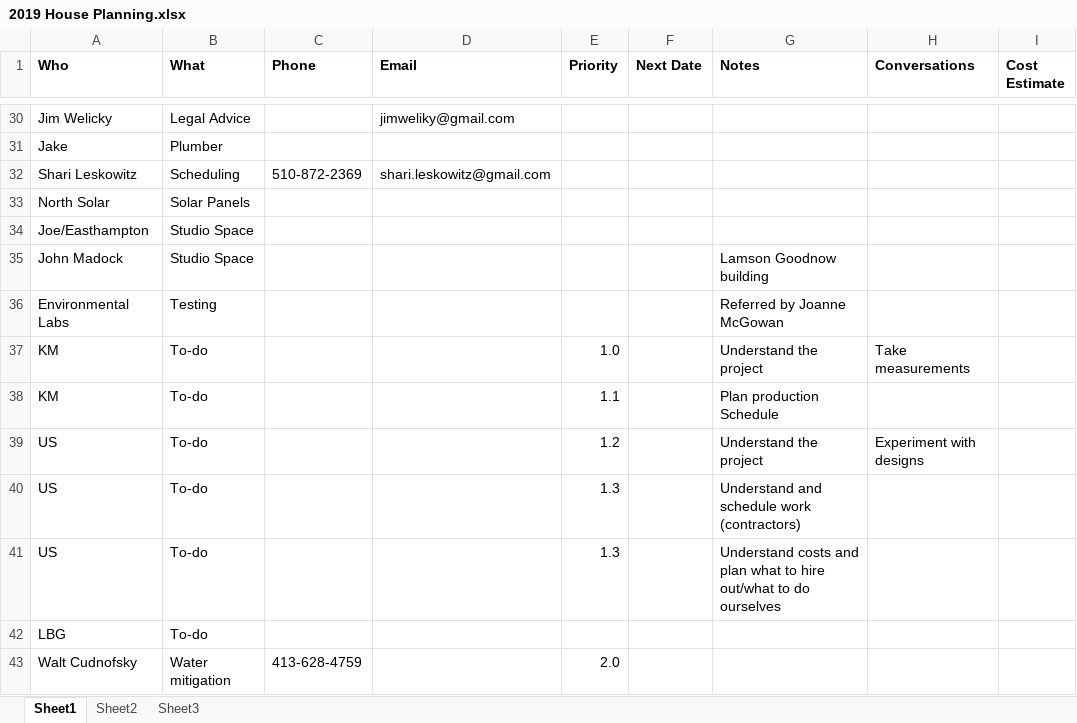
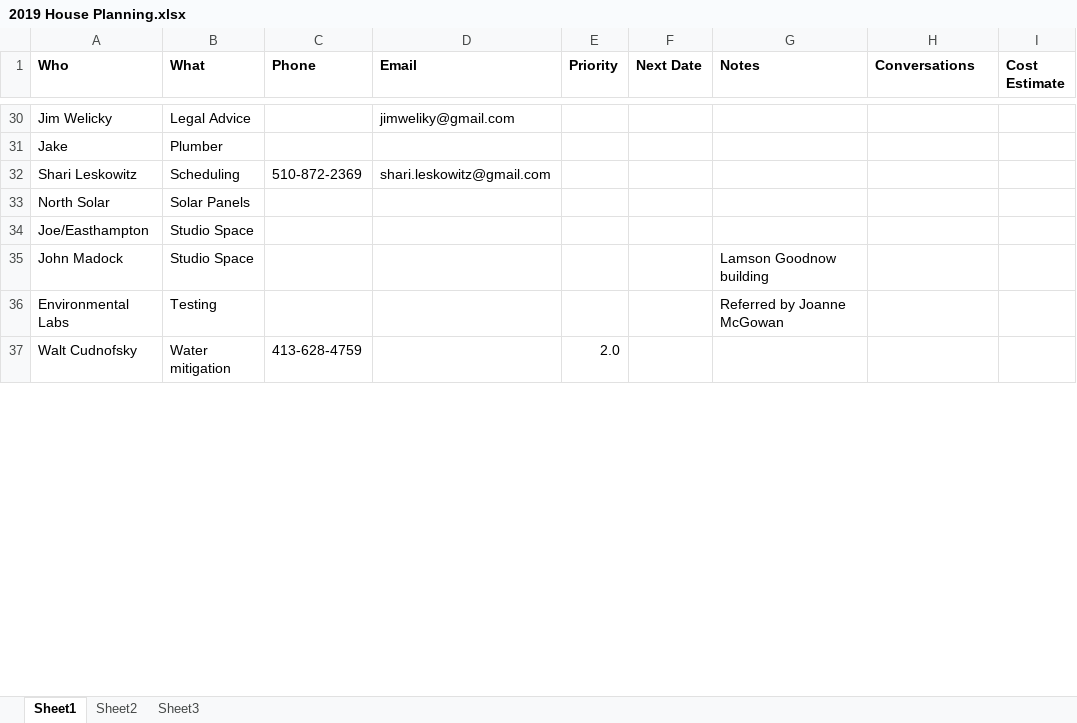
Before and after one commit to kmeyer9999/2019-House-Planning, an Excel workbook: 2019 House Planning.xlsx, sheet Sheet1, drawn as a sheet; only a part is shown, gaps mark what is left out; values as stored, in another font and other column widths than the file's, no borders; removed rows and columns are numbered as before the commit, all else as after; the diff covers the shown part only; the diff names each change by its address in the sheet, - before the commit and + after, or states it on an @@ line.

```diff
--- a/2019 House Planning.xlsx (sheet Sheet1)
+++ b/2019 House Planning.xlsx (sheet Sheet1)
-row 37: KM | To-do |  |  | 1.0 |  | Understand the project | Take measurements
-row 38: KM | To-do |  |  | 1.1 |  | Plan production Schedule
-row 39: US | To-do |  |  | 1.2 |  | Understand the project | Experiment with designs
-row 40: US | To-do |  |  | 1.3 |  | Understand and schedule work (contractors)
-row 41: US | To-do |  |  | 1.3 |  | Understand costs and plan what to hire out/what to do ourselves
-row 42: LBG | To-do
```
Also changed, not shown: 7 added rows, 1 removed row and 6 edited cells elsewhere in this sheet, 2 other files.
